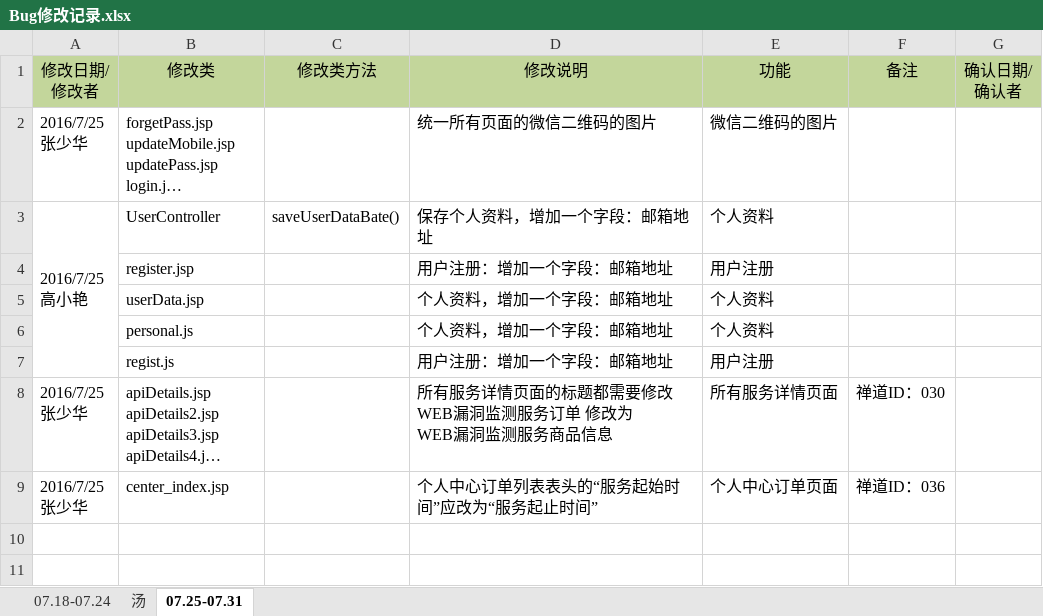
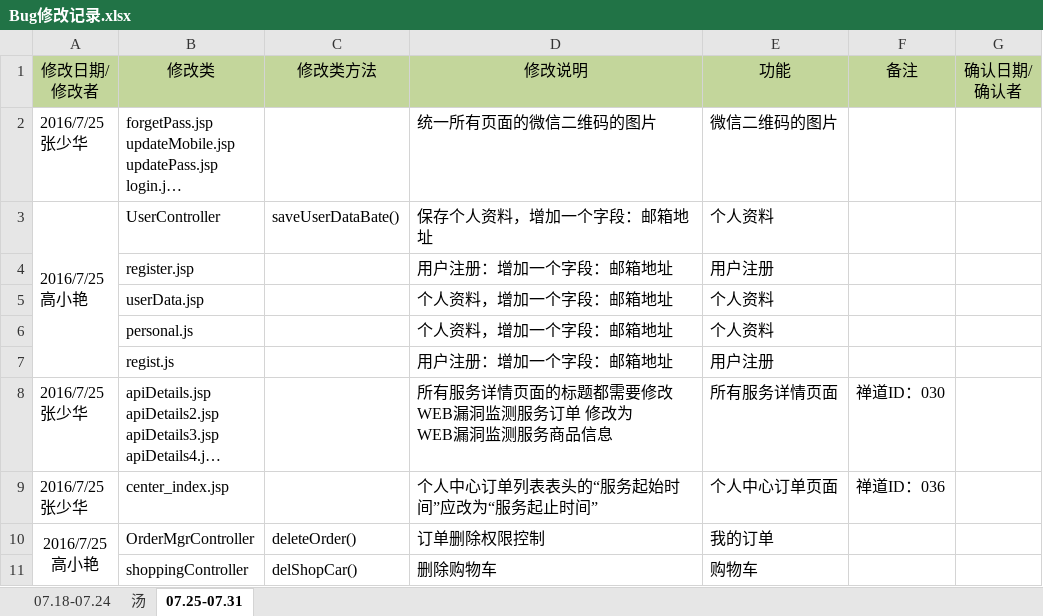
Before and after one commit to moutainhigh/Cloud_Security, an Excel workbook: csp2/cloud-security-platform/WebRoot/doc/Bug修改记录.xlsx, sheet 07.25-07.31, drawn as a sheet; long unchanged cells end in …; values as stored, in another font and other column widths than the file's, no borders; ↵ is a line break in a cell; the diff names each change by its address in the sheet, - before the commit and + after, or states it on an @@ line.

```diff
--- a/csp2/cloud-security-platform/WebRoot/doc/Bug修改记录.xlsx (sheet 07.25-07.31)
+++ b/csp2/cloud-security-platform/WebRoot/doc/Bug修改记录.xlsx (sheet 07.25-07.31)
+row 10: 2016/7/25 ↵ 高小艳 | OrderMgrController | deleteOrder() | 订单删除权限控制 | 我的订单
+row 11:  | shoppingController | delShopCar() | 删除购物车 | 购物车
```
